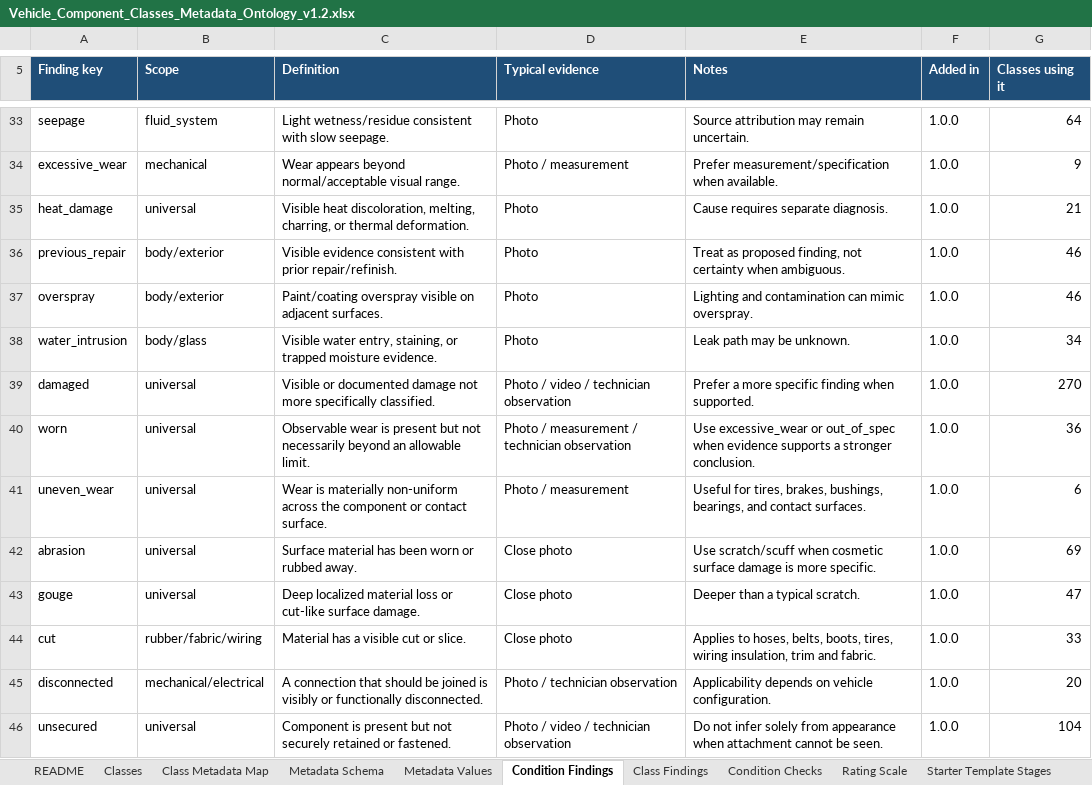
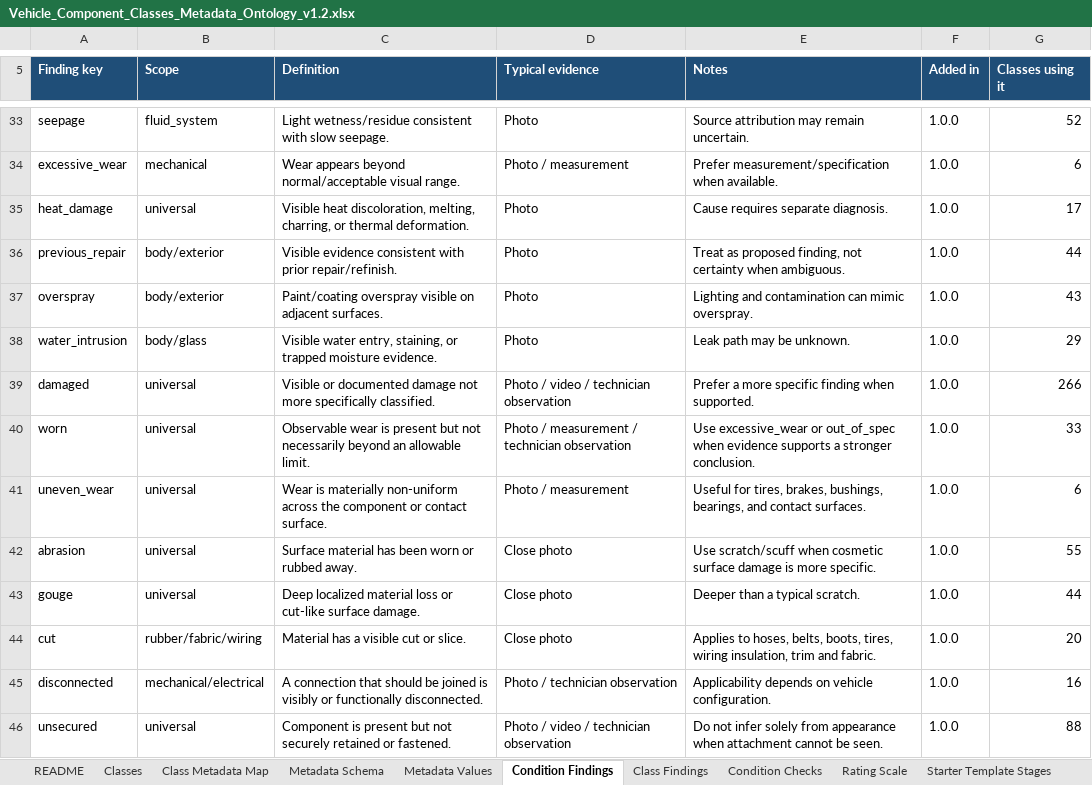
Before and after one commit to wrynchdev/Wrynch-RC1, an Excel workbook: ontology/Vehicle_Component_Classes_Metadata_Ontology_v1.2.xlsx, sheet Condition Findings, drawn as a sheet; only a part is shown, gaps mark what is left out; values as stored, in another font and other column widths than the file's, no borders; table styles not drawn; the diff covers the shown part only; the diff names each change by its address in the sheet, - before the commit and + after, or states it on an @@ line.

```diff
--- a/ontology/Vehicle_Component_Classes_Metadata_Ontology_v1.2.xlsx (sheet Condition Findings)
+++ b/ontology/Vehicle_Component_Classes_Metadata_Ontology_v1.2.xlsx (sheet Condition Findings)
-G33 (Classes using it): 64
+G33 (Classes using it): 52
-G34 (Classes using it): 9
+G34 (Classes using it): 6
-G35 (Classes using it): 21
+G35 (Classes using it): 17
-G36 (Classes using it): 46
+G36 (Classes using it): 44
-G37 (Classes using it): 46
+G37 (Classes using it): 43
-G38 (Classes using it): 34
+G38 (Classes using it): 29
-G39 (Classes using it): 270
+G39 (Classes using it): 266
-G40 (Classes using it): 36
+G40 (Classes using it): 33
-G42 (Classes using it): 69
+G42 (Classes using it): 55
-G43 (Classes using it): 47
+G43 (Classes using it): 44
-G44 (Classes using it): 33
+G44 (Classes using it): 20
-G45 (Classes using it): 20
+G45 (Classes using it): 16
-G46 (Classes using it): 104
+G46 (Classes using it): 88
```
Also changed, not shown: 55 edited cells elsewhere in this sheet, sheet Class Findings, sheet Condition Checks, sheet Change Log, sheet Class Metadata Map, sheet Shop Template Map, sheet Template Component Map, 1 more sheet, 21 other files.
